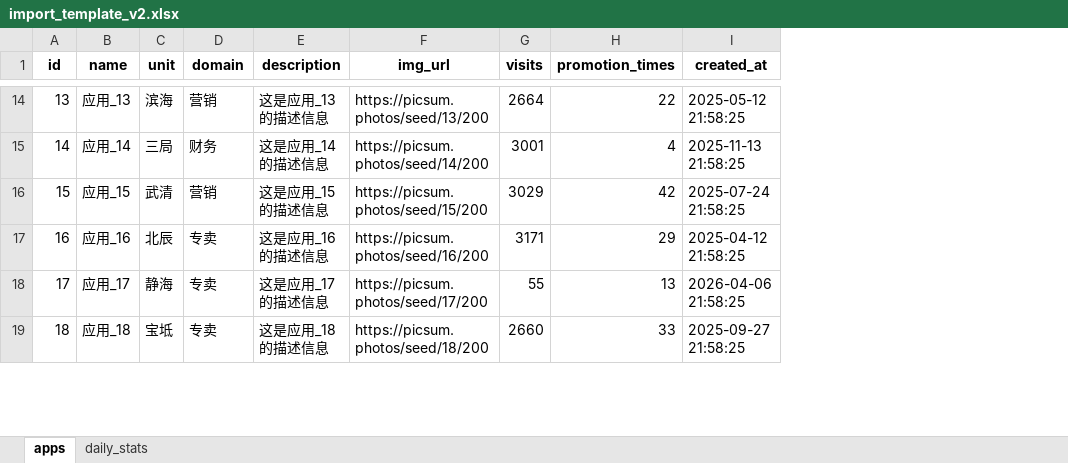
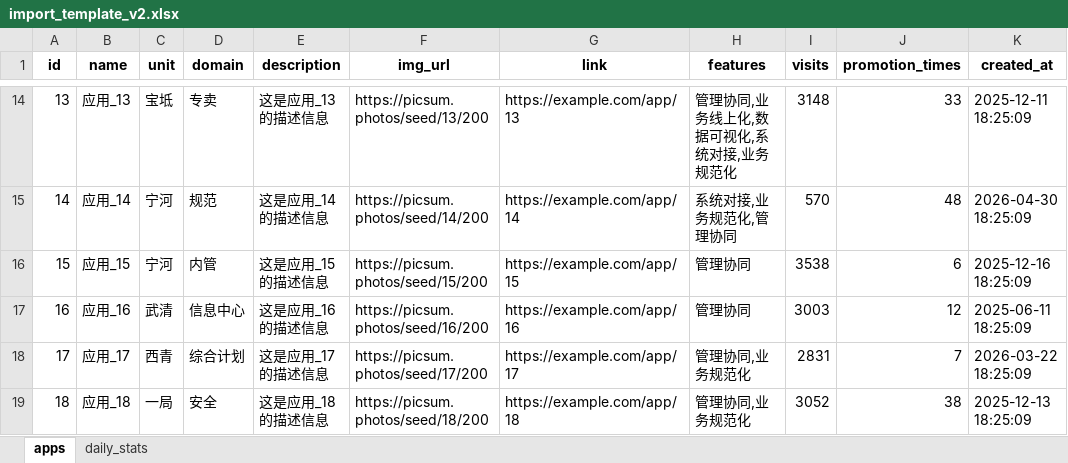
Before and after one commit to zhaohaixiangbobo/data_mall, an Excel workbook: import_template_v2.xlsx, sheet apps, drawn as a sheet; only a part is shown, gaps mark what is left out; values as stored, in another font and other column widths than the file's, no borders; addresses are those after the commit; the diff covers the shown part only; the diff names each change by its address in the sheet, - before the commit and + after, or states it on an @@ line.

```diff
--- a/import_template_v2.xlsx (sheet apps)
+++ b/import_template_v2.xlsx (sheet apps)
+column G (link), rows 14-19: https://example.com/app/13 | https://example.com/app/14 | https://example.com/app/15 | https://example.com/app/16 | https://example.com/app/17 | https://example.com/app/18
+column H (features), rows 14-19: 管理协同,业务线上化,数据可视化,系统对接,业务规范化 | 系统对接,业务规范化,管理协同 | 管理协同 | 管理协同 | 管理协同,业务规范化 | 管理协同,业务规范化
-C14 (unit): 滨海
+C14 (unit): 宝坻
-D14 (domain): 营销
+D14 (domain): 专卖
-I14 (visits): 2664
+I14 (visits): 3148
-J14 (promotion_times): 22
+J14 (promotion_times): 33
-K14 (created_at): 2025-05-12 21:58:25
+K14 (created_at): 2025-12-11 18:25:09
-C15 (unit): 三局
+C15 (unit): 宁河
-D15 (domain): 财务
+D15 (domain): 规范
-I15 (visits): 3001
+I15 (visits): 570
-J15 (promotion_times): 4
+J15 (promotion_times): 48
-K15 (created_at): 2025-11-13 21:58:25
+K15 (created_at): 2026-04-30 18:25:09
-C16 (unit): 武清
+C16 (unit): 宁河
-D16 (domain): 营销
+D16 (domain): 内管
-I16 (visits): 3029
+I16 (visits): 3538
-J16 (promotion_times): 42
+J16 (promotion_times): 6
-K16 (created_at): 2025-07-24 21:58:25
+K16 (created_at): 2025-12-16 18:25:09
-C17 (unit): 北辰
+C17 (unit): 武清
-D17 (domain): 专卖
+D17 (domain): 信息中心
-I17 (visits): 3171
+I17 (visits): 3003
-J17 (promotion_times): 29
+J17 (promotion_times): 12
-K17 (created_at): 2025-04-12 21:58:25
+K17 (created_at): 2025-06-11 18:25:09
-C18 (unit): 静海
+C18 (unit): 西青
-D18 (domain): 专卖
+D18 (domain): 综合计划
-I18 (visits): 55
+I18 (visits): 2831
-J18 (promotion_times): 13
+J18 (promotion_times): 7
-K18 (created_at): 2026-04-06 21:58:25
+K18 (created_at): 2026-03-22 18:25:09
-C19 (unit): 宝坻
+C19 (unit): 一局
-D19 (domain): 专卖
+D19 (domain): 安全
-I19 (visits): 2660
+I19 (visits): 3052
-J19 (promotion_times): 33
+J19 (promotion_times): 38
-K19 (created_at): 2025-09-27 21:58:25
+K19 (created_at): 2025-12-13 18:25:09
```
Also changed, not shown: 454 edited cells elsewhere in this sheet, sheet daily_stats, 13 other files.
